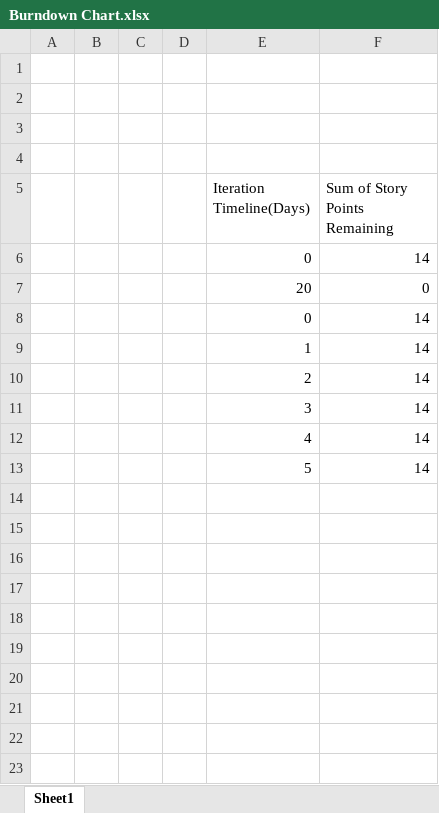
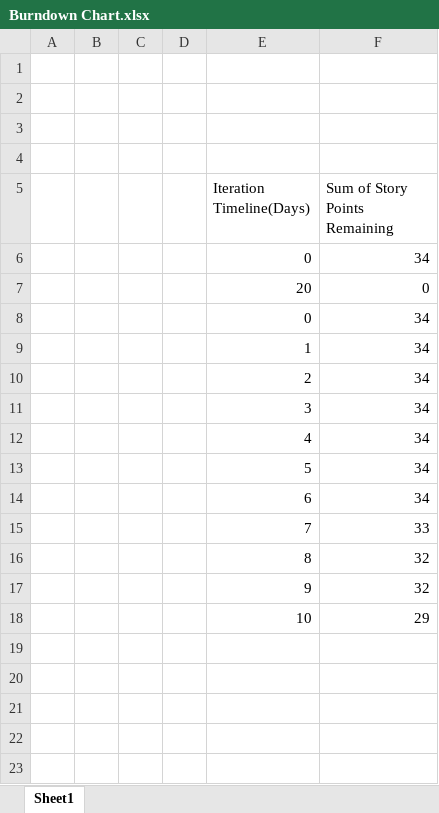
Before and after one commit to jiashengc/IFB299, an Excel workbook: artefacts/Burndown Chart.xlsx, sheet Sheet1, drawn as a sheet; only a part is shown; values as stored, in another font and other column widths than the file's, no borders; charts and pictures not drawn; the diff names each change by its address in the sheet, - before the commit and + after, or states it on an @@ line.

```diff
--- a/artefacts/Burndown Chart.xlsx (sheet Sheet1)
+++ b/artefacts/Burndown Chart.xlsx (sheet Sheet1)
-F6 (Sum of Story Points Remaining): 14
+F6 (Sum of Story Points Remaining): 34
-F8:F13 (Sum of Story Points Remaining): 14
+F8:F13 (Sum of Story Points Remaining): 34
-row 14: (empty)
+row 14:  |  |  |  | 6 | 34
-row 15: (empty)
+row 15:  |  |  |  | 7 | 33
-row 16: (empty)
+row 16:  |  |  |  | 8 | 32
-row 17: (empty)
+row 17:  |  |  |  | 9 | 32
-row 18: (empty)
+row 18:  |  |  |  | 10 | 29
```
Also changed, not shown: charts or pictures, 35 other files.
